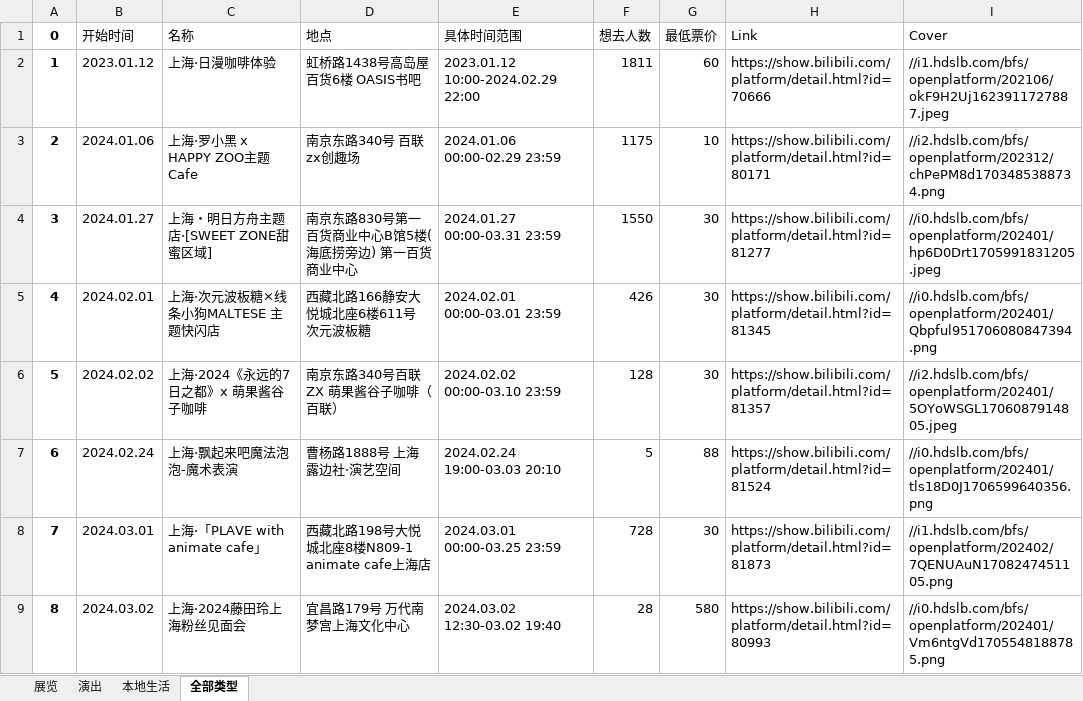
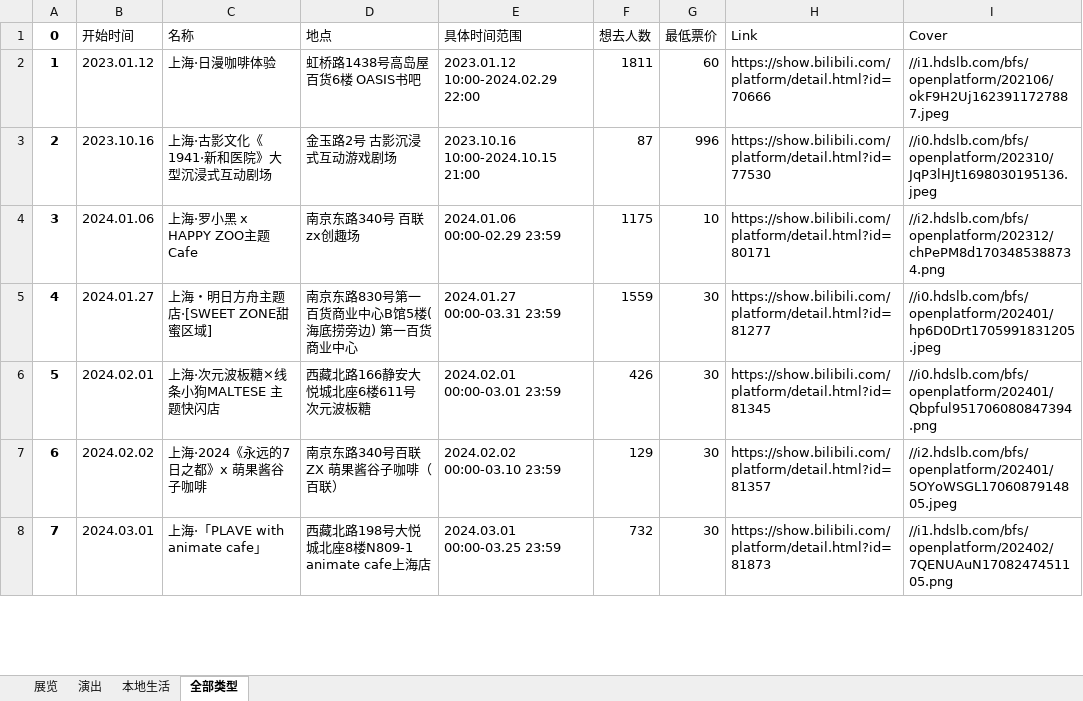
Before and after one commit to liuly0322/BilibiliAnimationExhibitionInformationCollection, an Excel workbook: 上海-漫展信息.xlsx, sheet 全部类型, drawn as a sheet; only a part is shown; values as stored, in another font and other column widths than the file's, no borders; removed rows and columns are numbered as before the commit, all else as after; the diff covers the shown part only; the diff names each change by its address in the sheet, - before the commit and + after, or states it on an @@ line.

```diff
--- a/上海-漫展信息.xlsx (sheet 全部类型)
+++ b/上海-漫展信息.xlsx (sheet 全部类型)
+row 3: 2 | 2023.10.16 | 上海·古影文化《1941·新和医院》大型沉浸式互动剧场 | 金玉路2号 古影沉浸式互动游戏剧场 | 2023.10.16 10:00-2024.10.15 21:00 | 87 | 996 | https://show.bilibili.com/platform/detail.html?id=77530 | //i0.hdslb.com/bfs/openplatform/202310/JqP3lHJt1698030195136.jpeg
@@ column A (0) renumbered between rows 4 and 46 @@
-F5 (想去人数): 1550
+F5 (想去人数): 1559
-F7 (想去人数): 128
+F7 (想去人数): 129
-row 7: 6 | 2024.02.24 | 上海·飘起来吧魔法泡泡-魔术表演 | 曹杨路1888号 上海露边社·演艺空间 | 2024.02.24 19:00-03.03 20:10 | 5 | 88 | https://show.bilibili.com/platform/detail.html?id=81524 | //i0.hdslb.com/bfs/openplatform/202401/tls18D0J1706599640356.png
-F8 (想去人数): 728
+F8 (想去人数): 732
-row 9: 8 | 2024.03.02 | 上海·2024藤田玲上海粉丝见面会 | 宜昌路179号 万代南梦宫上海文化中心 | 2024.03.02 12:30-03.02 19:40 | 28 | 580 | https://show.bilibili.com/platform/detail.html?id=80993 | //i0.hdslb.com/bfs/openplatform/202401/Vm6ntgVd1705548188785.png
```
Also changed, not shown: 8 added rows, 6 removed rows and 28 edited cells elsewhere in this sheet, sheet 展览, sheet 演出, sheet 本地生活, 北京-漫展信息.xlsx, 南宁-漫展信息.xlsx, 15 other files.
